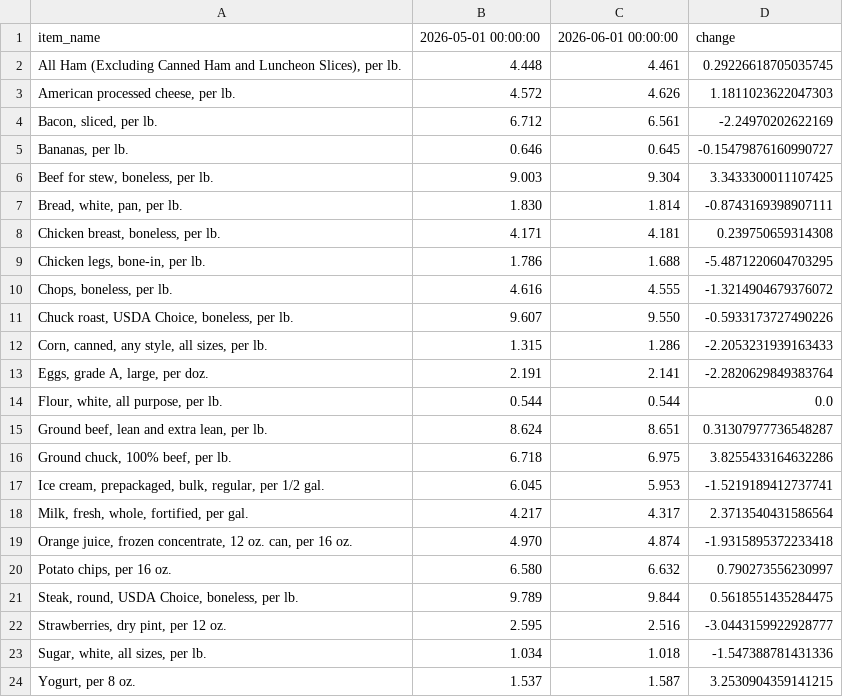
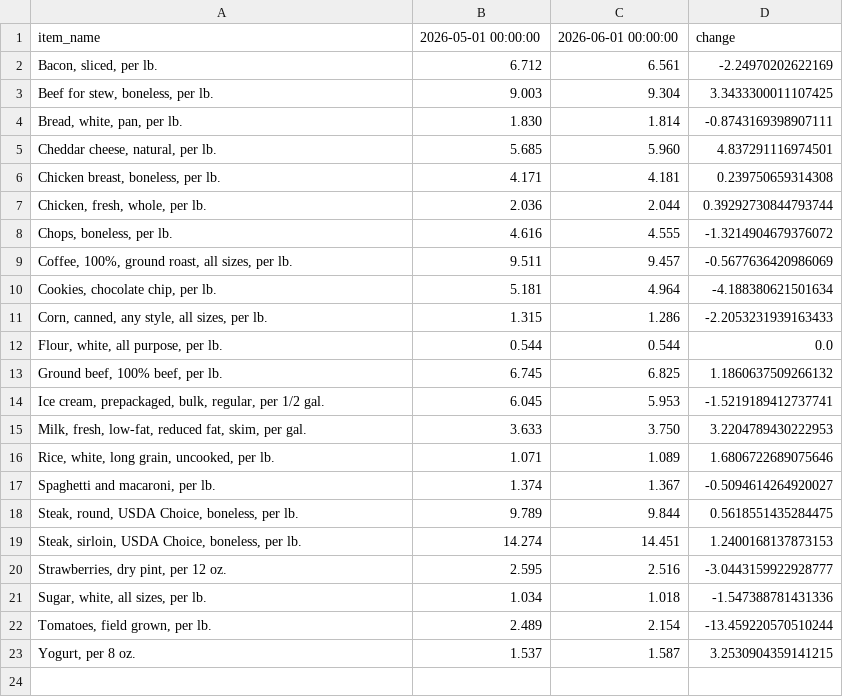
Before and after one commit to kv-hearst/cpi-api, a CSV file: data/bls_table.csv, drawn as a sheet; removed rows and columns are numbered as before the commit, all else as after; the diff names each change by its address in the sheet, - before the commit and + after, or states it on an @@ line.

```diff
--- a/data/bls_table.csv
+++ b/data/bls_table.csv
-row 2: All Ham (Excluding Canned Ham and Luncheon Slices), per lb. | 4.448 | 4.461 | 0.29226618705035745
-row 3: American processed cheese, per lb. | 4.572 | 4.626 | 1.1811023622047303
-row 5: Bananas, per lb. | 0.646 | 0.645 | -0.15479876160990727
+row 5: Cheddar cheese, natural, per lb. | 5.685 | 5.960 | 4.837291116974501
-row 9: Chicken legs, bone-in, per lb. | 1.786 | 1.688 | -5.4871220604703295
+row 7: Chicken, fresh, whole, per lb. | 2.036 | 2.044 | 0.39292730844793744
-row 11: Chuck roast, USDA Choice, boneless, per lb. | 9.607 | 9.550 | -0.5933173727490226
+row 9: Coffee, 100%, ground roast, all sizes, per lb. | 9.511 | 9.457 | -0.5677636420986069
+row 10: Cookies, chocolate chip, per lb. | 5.181 | 4.964 | -4.188380621501634
-row 13: Eggs, grade A, large, per doz. | 2.191 | 2.141 | -2.2820629849383764
-row 15: Ground beef, lean and extra lean, per lb. | 8.624 | 8.651 | 0.31307977736548287
-row 16: Ground chuck, 100% beef, per lb. | 6.718 | 6.975 | 3.8255433164632286
+row 13: Ground beef, 100% beef, per lb. | 6.745 | 6.825 | 1.1860637509266132
-row 18: Milk, fresh, whole, fortified, per gal. | 4.217 | 4.317 | 2.3713540431586564
-row 19: Orange juice, frozen concentrate, 12 oz. can, per 16 oz. | 4.970 | 4.874 | -1.9315895372233418
-row 20: Potato chips, per 16 oz. | 6.580 | 6.632 | 0.790273556230997
+row 15: Milk, fresh, low-fat, reduced fat, skim, per gal. | 3.633 | 3.750 | 3.2204789430222953
+row 16: Rice, white, long grain, uncooked, per lb. | 1.071 | 1.089 | 1.6806722689075646
+row 17: Spaghetti and macaroni, per lb. | 1.374 | 1.367 | -0.5094614264920027
+row 19: Steak, sirloin, USDA Choice, boneless, per lb. | 14.274 | 14.451 | 1.2400168137873153
+row 22: Tomatoes, field grown, per lb. | 2.489 | 2.154 | -13.459220570510244
```
Also changed, not shown: data/bls_chart.csv, data/bls_data.csv.
